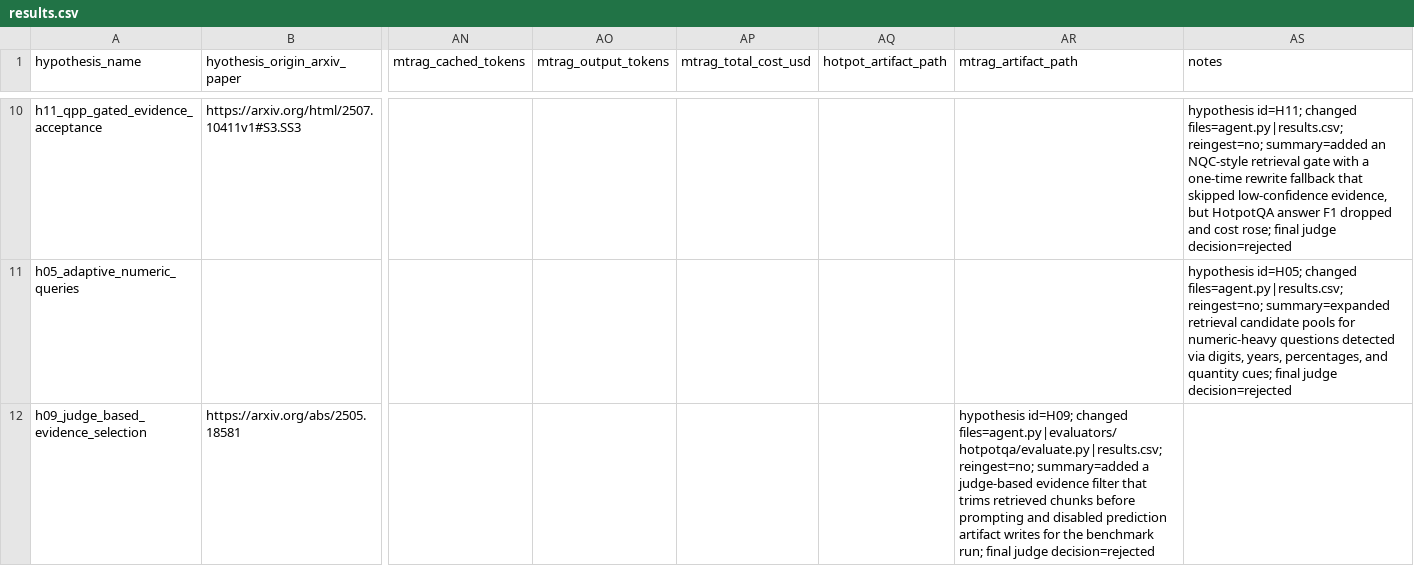
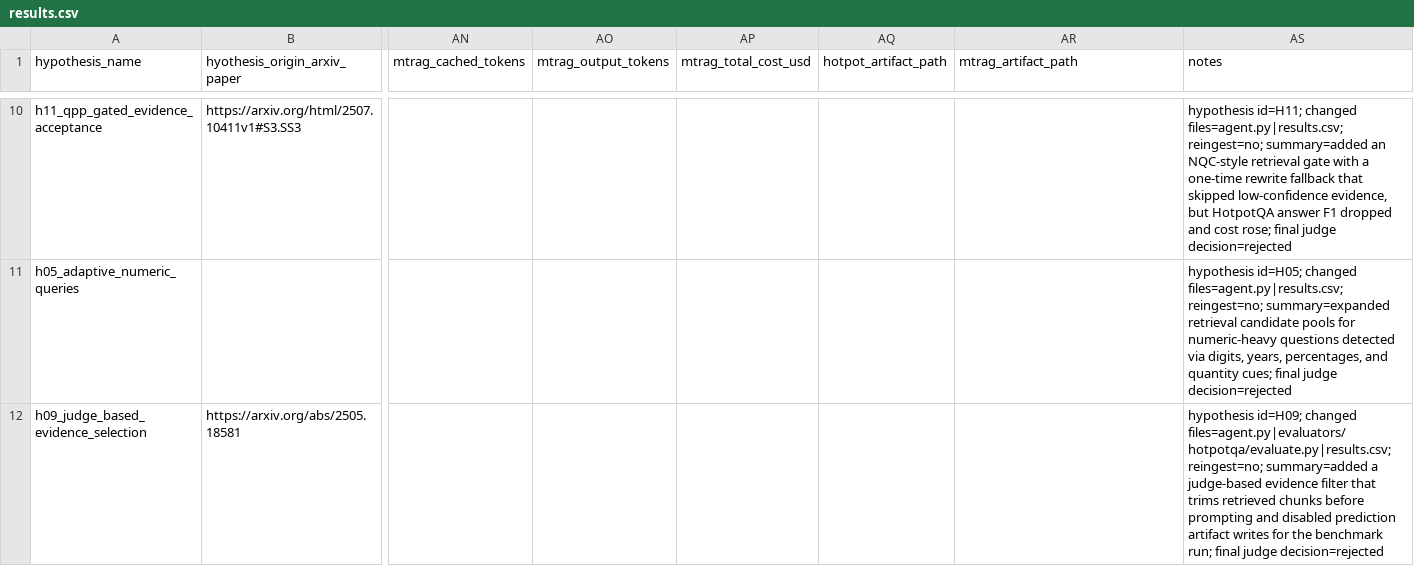
Before and after one commit to ar-or/autoresearchrag, a CSV file: results.csv, drawn as a sheet; only a part is shown, gaps mark what is left out; the diff names each change by its address in the sheet, - before the commit and + after, or states it on an @@ line.

Commit message:
Fix H09 results row layout

```diff
--- a/results.csv
+++ b/results.csv
-AR12 (mtrag_artifact_path): hypothesis id=H09; changed files=agent.py|evaluators/hotpotqa/evaluate.py|results.csv; reingest=no; summary=added a judge-based evidence filter that trims retrieved chunks before prompting and disabled prediction artifact writes for the benchmark run; final judge decision=rejected
+AR12 (mtrag_artifact_path): (empty)
-AS12 (notes): (empty)
+AS12 (notes): hypothesis id=H09; changed files=agent.py|evaluators/hotpotqa/evaluate.py|results.csv; reingest=no; summary=added a judge-based evidence filter that trims retrieved chunks before prompting and disabled prediction artifact writes for the benchmark run; final judge decision=rejected
```
